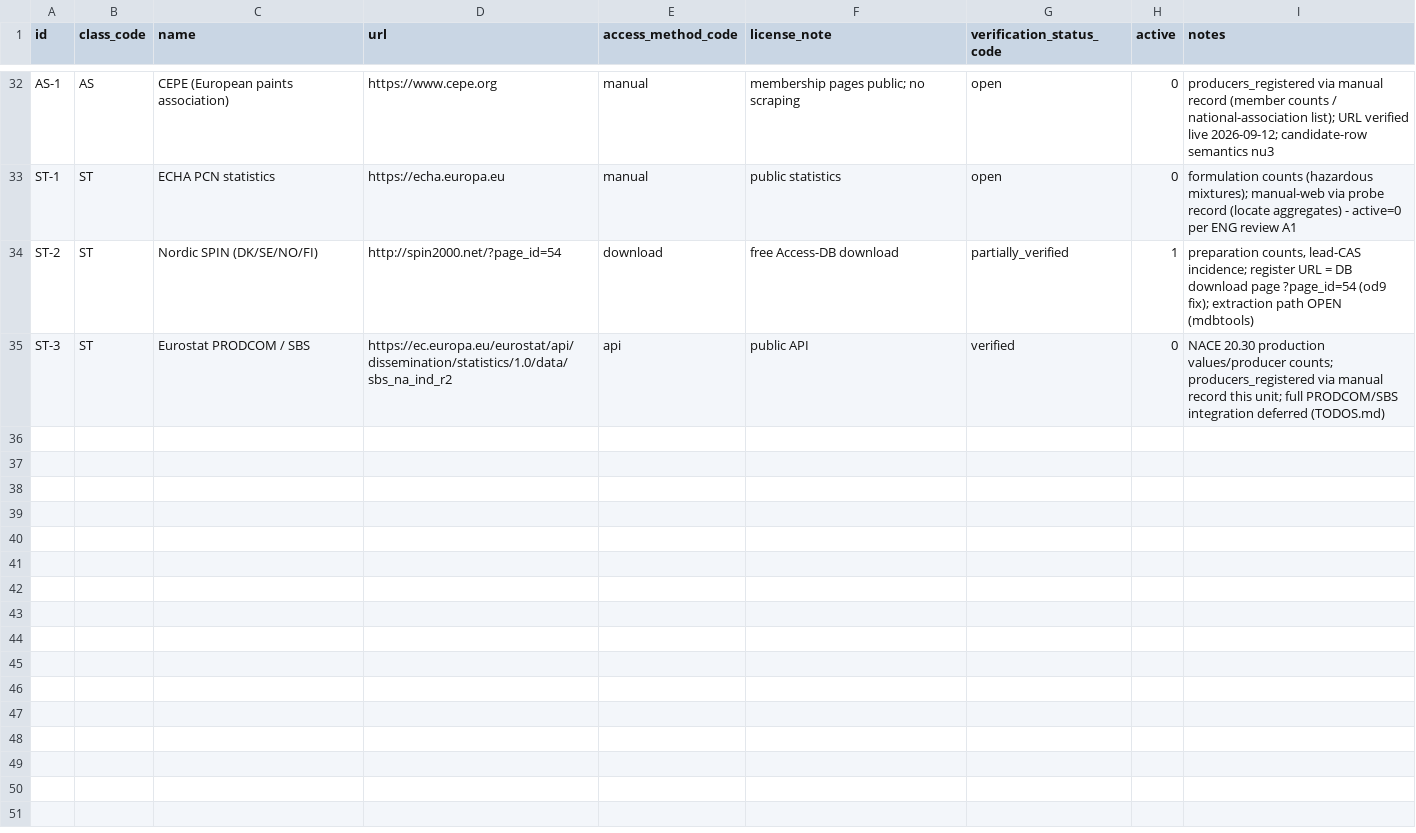
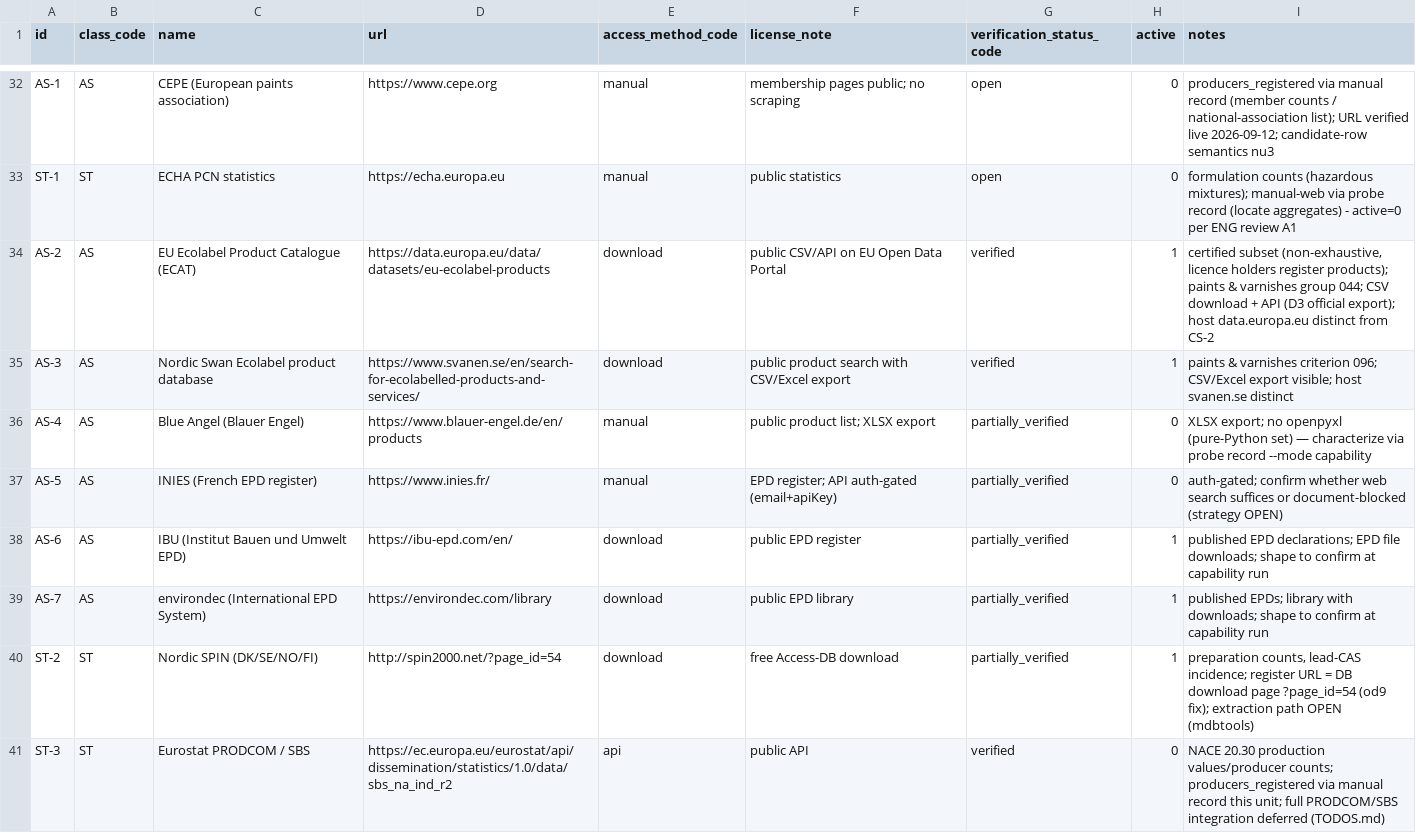
Before and after one commit to fsncps/lead_HS, a CSV file: src/leadhs/dict/sources.csv, drawn as a sheet; only a part is shown, gaps mark what is left out.

Commit message:
Build unit v0.2.1: source-level capability sounding-out
Expand the study one level below the data-landscape map: characterise
each official ecolabel/EPD register against the product model (CN8,
manufacturer, manufacturer product-ident), volume and depth, and
publish a source-level capability profile.

- Migration 0007: probe_mode `capability` + six capability metrics
  (products_identifiable, cap_manufacturer, cap_product_ident,
  cap_cn8_linkage, cap_depth_tier, cn8_reachable); metrics.py seeds;
  sync test 0001+0003+0004+0005+0006+0007.
- ASAdapter (probe/adapters.py): matches class_code 'AS', no-ops for
  non-capability modes (C1); CSV/JSON shape-inspect via a reused
  _inspect_register; HTML landing pages recorded as a format finding,
  never mis-read as an export. CLI --mode capability; make
  probe-capability/capability (GO=1 guards, exit-2 tolerance, MODE
  pass-through); run_all sweeps AS sources only in capability mode;
  version 0.2.1.
- Register expansion: AS-2..AS-7 (EU Ecolabel ECAT on data.europa.eu
  — duplicate-active-host resolved; Nordic Swan; Blue Angel active=0
  XLSX; INIES active=0 auth-gated; IBU; environdec). 40 rows loaded,
  probe-dry plans every active row, audit clean.
- Report: capability matrix section + preliminary N2-numerator line
  (own latest-capability fetch per A1; one CAPABILITY_METRICS tuple
  per C2; one _is_real_product_source predicate per C3; certified-
  subset caveat per A2); csv widened with the six columns + predicate
  flag; json carries the full structure. Goldens regenerated.

Live capability sweep (GO=1): the active register landing pages are
HTML (export-URL-to-anchor, recorded honestly). EU Ecolabel ECAT is
confirmed a real-product source (manufacturer + GTIN/EAN, depth tier
2, category CN8-linkage) — preliminary N2 numerator (official
registers, floor) = 17,838 paints & varnishes + performance coatings;
environdec exposes manufacturer but no product-ident (not a real
source). Report published under docs/report/; audit clean.

Docs: management summary DE/FR, project/design/implementation
dashboards, README EN/DE/FR with the capability summary. Offline suite
green (231 passed, 2 deselected); wheel builds at 0.2.1. Strategy
v0.2.1.md stays DRAFT (freeze untouched).

```diff
--- a/src/leadhs/dict/sources.csv
+++ b/src/leadhs/dict/sources.csv
@@ -33,2 +33,8 @@ AS-1,AS,CEPE (European paints association),https://www.cepe.org,manual,membershi
 ST-1,ST,ECHA PCN statistics,https://echa.europa.eu,manual,public statistics,open,0,"formulation counts (hazardous mixtures); manual-web via probe record (locate aggregates) - active=0 per ENG review A1"
+AS-2,AS,EU Ecolabel Product Catalogue (ECAT),https://data.europa.eu/data/datasets/eu-ecolabel-products,download,public CSV/API on EU Open Data Portal,verified,1,"certified subset (non-exhaustive, licence holders register products); paints & varnishes group 044; CSV download + API (D3 official export); host data.europa.eu distinct from CS-2"
+AS-3,AS,Nordic Swan Ecolabel product database,https://www.svanen.se/en/search-for-ecolabelled-products-and-services/,download,public product search with CSV/Excel export,verified,1,"paints & varnishes criterion 096; CSV/Excel export visible; host svanen.se distinct"
+AS-4,AS,Blue Angel (Blauer Engel),https://www.blauer-engel.de/en/products,manual,public product list; XLSX export,partially_verified,0,"XLSX export; no openpyxl (pure-Python set) — characterize via probe record --mode capability"
+AS-5,AS,INIES (French EPD register),https://www.inies.fr/,manual,EPD register; API auth-gated (email+apiKey),partially_verified,0,"auth-gated; confirm whether web search suffices or document-blocked (strategy OPEN)"
+AS-6,AS,IBU (Institut Bauen und Umwelt EPD),https://ibu-epd.com/en/,download,public EPD register,partially_verified,1,"published EPD declarations; EPD file downloads; shape to confirm at capability run"
+AS-7,AS,environdec (International EPD System),https://environdec.com/library,download,public EPD library,partially_verified,1,"published EPDs; library with downloads; shape to confirm at capability run"
 ST-2,ST,Nordic SPIN (DK/SE/NO/FI),http://spin2000.net/?page_id=54,download,free Access-DB download,partially_verified,1,"preparation counts, lead-CAS incidence; register URL = DB download page ?page_id=54 (od9 fix); extraction path OPEN (mdbtools)"
```
Also changed, not shown: docs/report/probe-report.csv, 46 other files.
